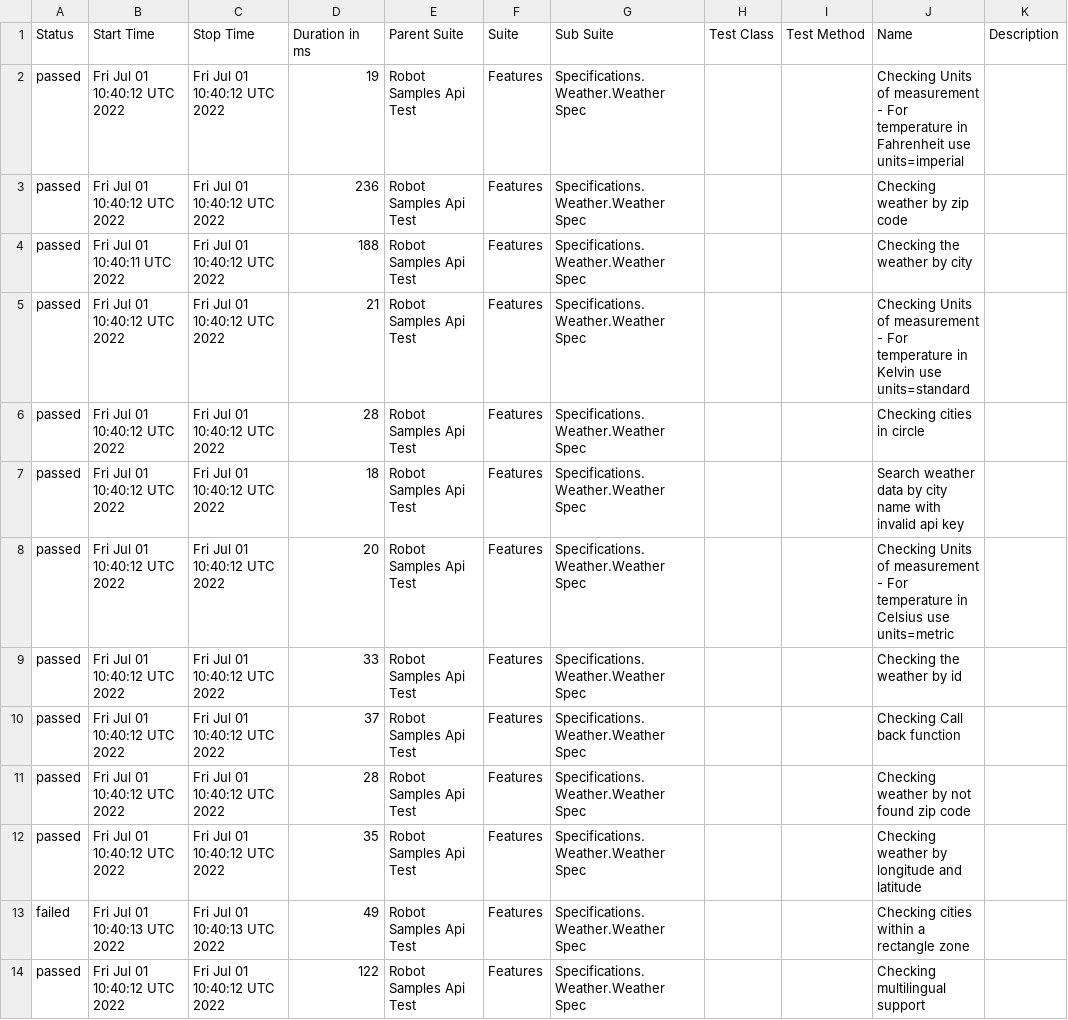
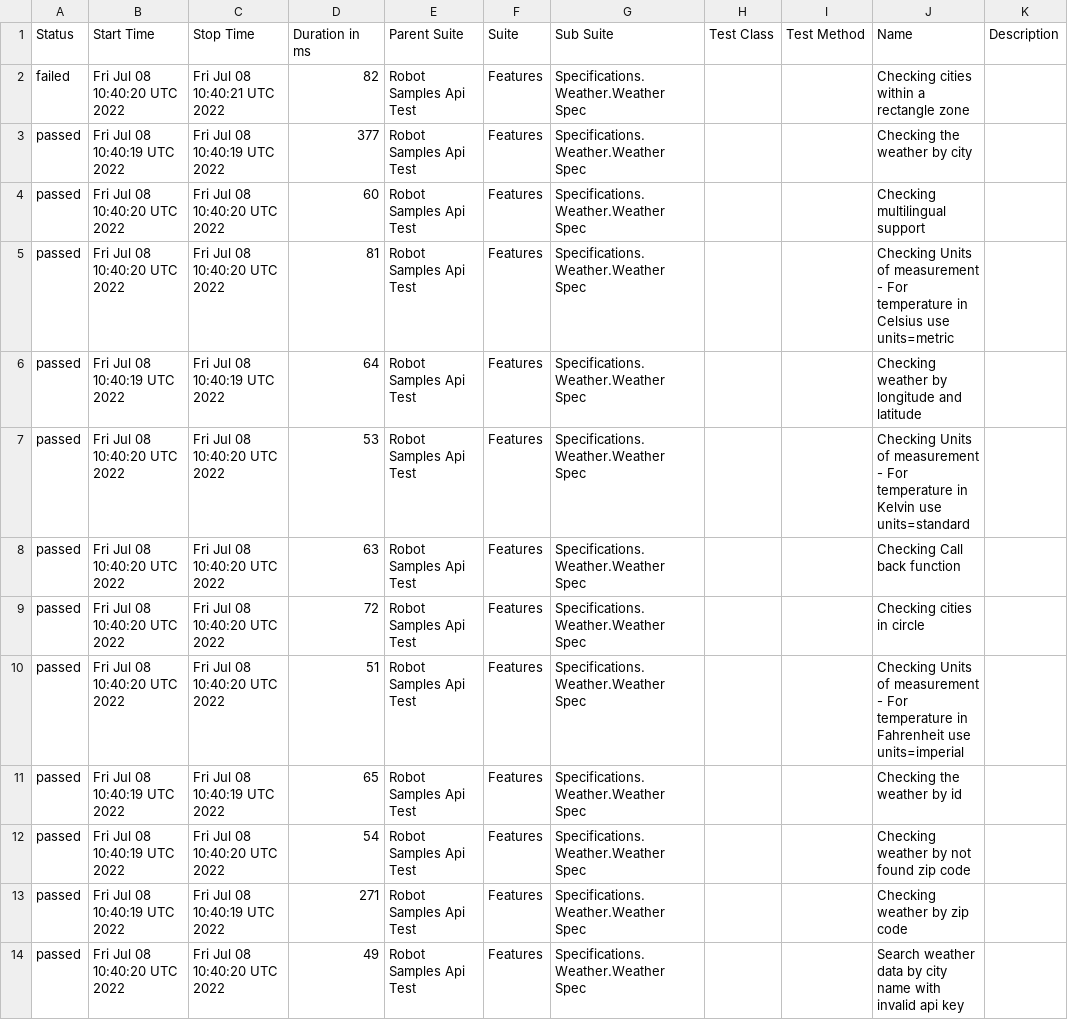
Before and after one commit to reinaldorossetti/robot_samples_api_test, a CSV file: allure-results/data/suites.csv, drawn as a sheet.

```diff
--- a/allure-results/data/suites.csv
+++ b/allure-results/data/suites.csv
@@ -1,14 +1,14 @@
 "Status","Start Time","Stop Time","Duration in ms","Parent Suite","Suite","Sub Suite","Test Class","Test Method","Name","Description"
-"passed","Fri Jul 01 10:40:12 UTC 2022","Fri Jul 01 10:40:12 UTC 2022","19","Robot Samples Api Test","Features","Specifications.Weather.Weather Spec","","","Checking Units of measurement - For temperature in Fahrenheit use units=imperial",""
-"passed","Fri Jul 01 10:40:12 UTC 2022","Fri Jul 01 10:40:12 UTC 2022","236","Robot Samples Api Test","Features","Specifications.Weather.Weather Spec","","","Checking weather by zip code",""
-"passed","Fri Jul 01 10:40:11 UTC 2022","Fri Jul 01 10:40:12 UTC 2022","188","Robot Samples Api Test","Features","Specifications.Weather.Weather Spec","","","Checking the weather by city",""
-"passed","Fri Jul 01 10:40:12 UTC 2022","Fri Jul 01 10:40:12 UTC 2022","21","Robot Samples Api Test","Features","Specifications.Weather.Weather Spec","","","Checking Units of measurement - For temperature in Kelvin use units=standard",""
-"passed","Fri Jul 01 10:40:12 UTC 2022","Fri Jul 01 10:40:12 UTC 2022","28","Robot Samples Api Test","Features","Specifications.Weather.Weather Spec","","","Checking cities in circle",""
-"passed","Fri Jul 01 10:40:12 UTC 2022","Fri Jul 01 10:40:12 UTC 2022","18","Robot Samples Api Test","Features","Specifications.Weather.Weather Spec","","","Search weather data by city name with invalid api key",""
-"passed","Fri Jul 01 10:40:12 UTC 2022","Fri Jul 01 10:40:12 UTC 2022","20","Robot Samples Api Test","Features","Specifications.Weather.Weather Spec","","","Checking Units of measurement - For temperature in Celsius use units=metric",""
-"passed","Fri Jul 01 10:40:12 UTC 2022","Fri Jul 01 10:40:12 UTC 2022","33","Robot Samples Api Test","Features","Specifications.Weather.Weather Spec","","","Checking the weather by id",""
-"passed","Fri Jul 01 10:40:12 UTC 2022","Fri Jul 01 10:40:12 UTC 2022","37","Robot Samples Api Test","Features","Specifications.Weather.Weather Spec","","","Checking Call back function",""
-"passed","Fri Jul 01 10:40:12 UTC 2022","Fri Jul 01 10:40:12 UTC 2022","28","Robot Samples Api Test","Features","Specifications.Weather.Weather Spec","","","Checking weather by not found zip code",""
-"passed","Fri Jul 01 10:40:12 UTC 2022","Fri Jul 01 10:40:12 UTC 2022","35","Robot Samples Api Test","Features","Specifications.Weather.Weather Spec","","","Checking weather by longitude and latitude",""
-"failed","Fri Jul 01 10:40:13 UTC 2022","Fri Jul 01 10:40:13 UTC 2022","49","Robot Samples Api Test","Features","Specifications.Weather.Weather Spec","","","Checking cities within a rectangle zone",""
-"passed","Fri Jul 01 10:40:12 UTC 2022","Fri Jul 01 10:40:12 UTC 2022","122","Robot Samples Api Test","Features","Specifications.Weather.Weather Spec","","","Checking multilingual support",""
+"failed","Fri Jul 08 10:40:20 UTC 2022","Fri Jul 08 10:40:21 UTC 2022","82","Robot Samples Api Test","Features","Specifications.Weather.Weather Spec","","","Checking cities within a rectangle zone",""
+"passed","Fri Jul 08 10:40:19 UTC 2022","Fri Jul 08 10:40:19 UTC 2022","377","Robot Samples Api Test","Features","Specifications.Weather.Weather Spec","","","Checking the weather by city",""
+"passed","Fri Jul 08 10:40:20 UTC 2022","Fri Jul 08 10:40:20 UTC 2022","60","Robot Samples Api Test","Features","Specifications.Weather.Weather Spec","","","Checking multilingual support",""
+"passed","Fri Jul 08 10:40:20 UTC 2022","Fri Jul 08 10:40:20 UTC 2022","81","Robot Samples Api Test","Features","Specifications.Weather.Weather Spec","","","Checking Units of measurement - For temperature in Celsius use units=metric",""
+"passed","Fri Jul 08 10:40:19 UTC 2022","Fri Jul 08 10:40:19 UTC 2022","64","Robot Samples Api Test","Features","Specifications.Weather.Weather Spec","","","Checking weather by longitude and latitude",""
+"passed","Fri Jul 08 10:40:20 UTC 2022","Fri Jul 08 10:40:20 UTC 2022","53","Robot Samples Api Test","Features","Specifications.Weather.Weather Spec","","","Checking Units of measurement - For temperature in Kelvin use units=standard",""
+"passed","Fri Jul 08 10:40:20 UTC 2022","Fri Jul 08 10:40:20 UTC 2022","63","Robot Samples Api Test","Features","Specifications.Weather.Weather Spec","","","Checking Call back function",""
+"passed","Fri Jul 08 10:40:20 UTC 2022","Fri Jul 08 10:40:20 UTC 2022","72","Robot Samples Api Test","Features","Specifications.Weather.Weather Spec","","","Checking cities in circle",""
+"passed","Fri Jul 08 10:40:20 UTC 2022","Fri Jul 08 10:40:20 UTC 2022","51","Robot Samples Api Test","Features","Specifications.Weather.Weather Spec","","","Checking Units of measurement - For temperature in Fahrenheit use units=imperial",""
+"passed","Fri Jul 08 10:40:19 UTC 2022","Fri Jul 08 10:40:19 UTC 2022","65","Robot Samples Api Test","Features","Specifications.Weather.Weather Spec","","","Checking the weather by id",""
+"passed","Fri Jul 08 10:40:19 UTC 2022","Fri Jul 08 10:40:20 UTC 2022","54","Robot Samples Api Test","Features","Specifications.Weather.Weather Spec","","","Checking weather by not found zip code",""
+"passed","Fri Jul 08 10:40:19 UTC 2022","Fri Jul 08 10:40:19 UTC 2022","271","Robot Samples Api Test","Features","Specifications.Weather.Weather Spec","","","Checking weather by zip code",""
+"passed","Fri Jul 08 10:40:20 UTC 2022","Fri Jul 08 10:40:20 UTC 2022","49","Robot Samples Api Test","Features","Specifications.Weather.Weather Spec","","","Search weather data by city name with invalid api key",""
```
Also changed, not shown: 55 other files.
